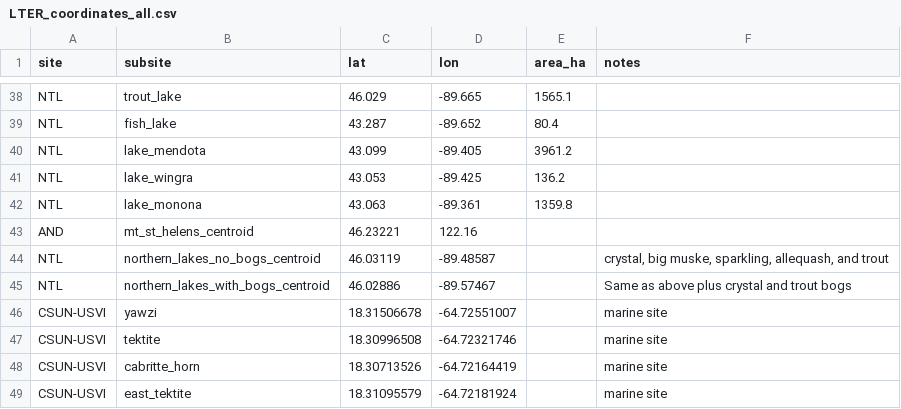
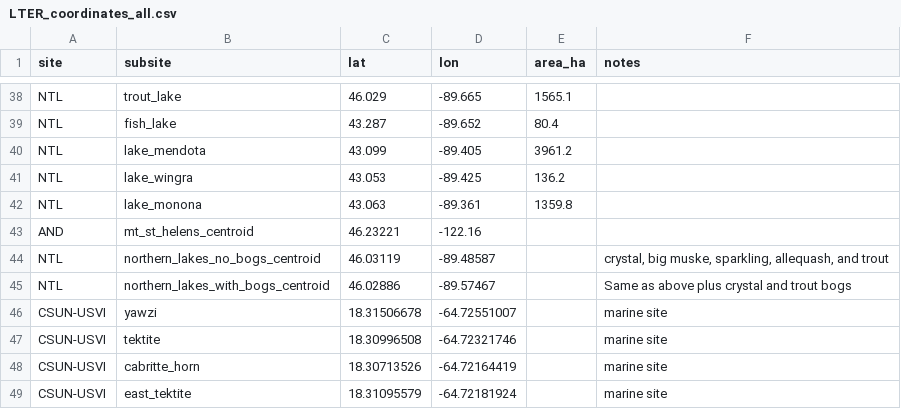
Before and after one commit to sokole/ltermetacommunities, a CSV file: Group4-site-predictor-data/summarize-sat-data/data/LTER_coordinates_all.csv, drawn as a sheet; only a part is shown, gaps mark what is left out.

Commit message:
fix mt. st. helens point

```diff
--- a/Group4-site-predictor-data/summarize-sat-data/data/LTER_coordinates_all.csv
+++ b/Group4-site-predictor-data/summarize-sat-data/data/LTER_coordinates_all.csv
@@ -42,3 +42,3 @@ NTL,lake_wingra,43.053,-89.425,136.2,
 NTL,lake_monona,43.063,-89.361,1359.8,
-AND,mt_st_helens_centroid,46.23221,122.16,,
+AND,mt_st_helens_centroid,46.23221,-122.16,,
 NTL,northern_lakes_no_bogs_centroid,46.03119,-89.48587,,"crystal, big muske, sparkling, allequash, and trout"
```
